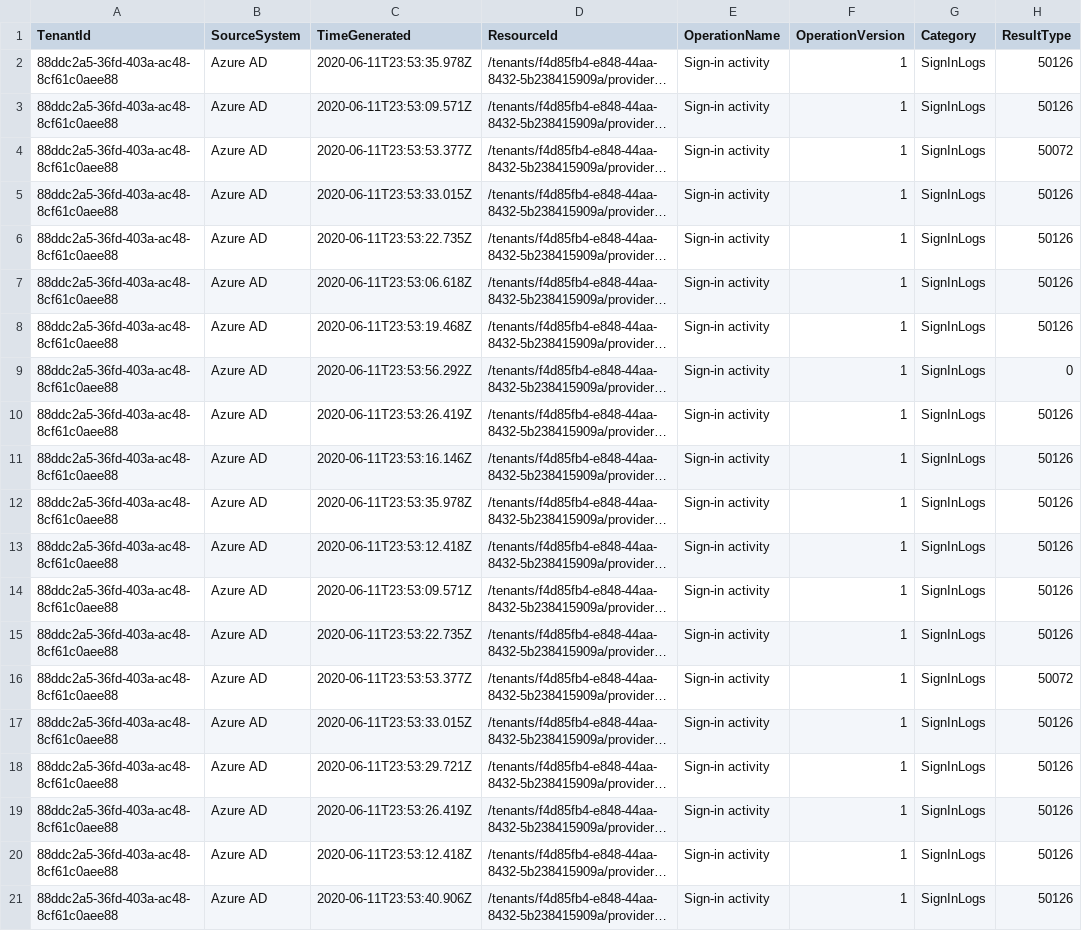
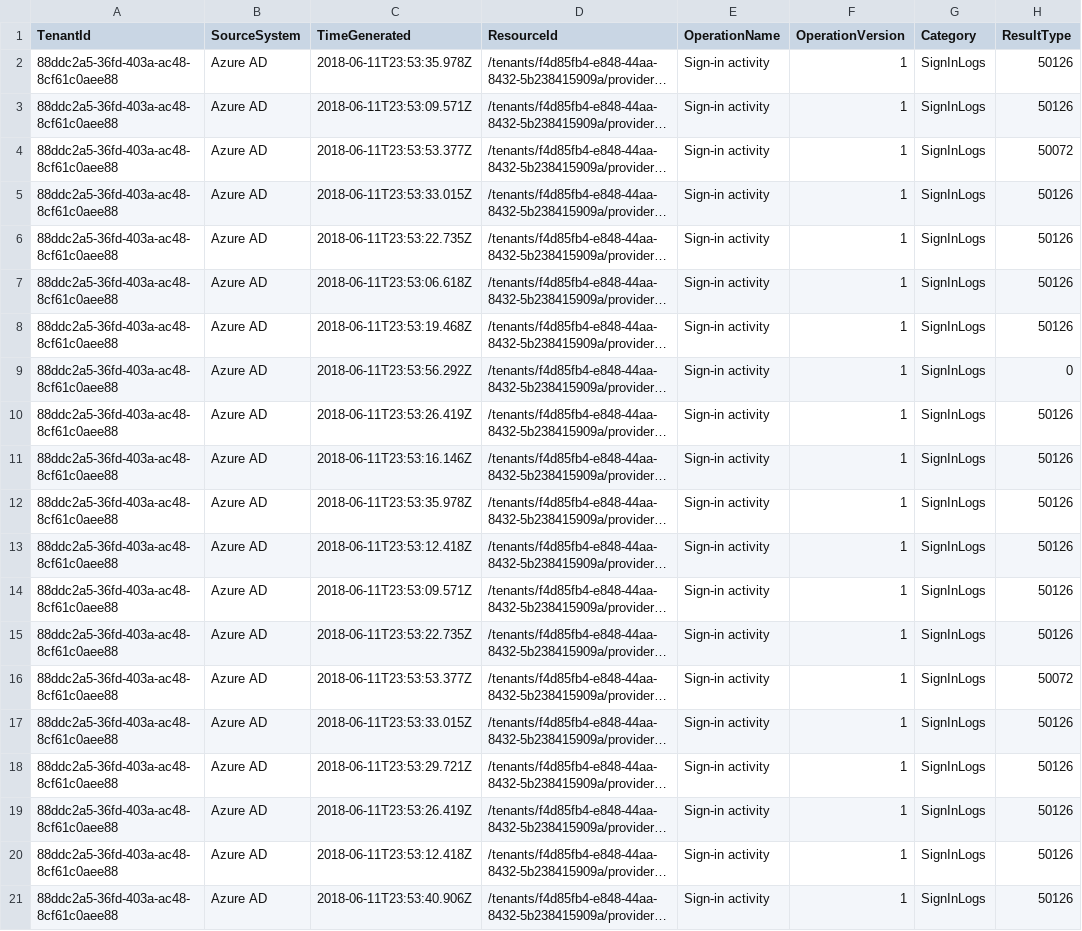
Before and after one commit to NilsvN/my_thesis, a CSV file: datasets/brute_force_1.csv, drawn as a sheet; only a part is shown; long unchanged cells end in …; the diff names each change by its address in the sheet, - before the commit and + after, or states it on an @@ line.

```diff
--- a/datasets/brute_force_1.csv
+++ b/datasets/brute_force_1.csv
-C2 (TimeGenerated): 2020-06-11T23:53:35.978Z
+C2 (TimeGenerated): 2018-06-11T23:53:35.978Z
-C3 (TimeGenerated): 2020-06-11T23:53:09.571Z
+C3 (TimeGenerated): 2018-06-11T23:53:09.571Z
-C4 (TimeGenerated): 2020-06-11T23:53:53.377Z
+C4 (TimeGenerated): 2018-06-11T23:53:53.377Z
-C5 (TimeGenerated): 2020-06-11T23:53:33.015Z
+C5 (TimeGenerated): 2018-06-11T23:53:33.015Z
-C6 (TimeGenerated): 2020-06-11T23:53:22.735Z
+C6 (TimeGenerated): 2018-06-11T23:53:22.735Z
-C7 (TimeGenerated): 2020-06-11T23:53:06.618Z
+C7 (TimeGenerated): 2018-06-11T23:53:06.618Z
-C8 (TimeGenerated): 2020-06-11T23:53:19.468Z
+C8 (TimeGenerated): 2018-06-11T23:53:19.468Z
-C9 (TimeGenerated): 2020-06-11T23:53:56.292Z
+C9 (TimeGenerated): 2018-06-11T23:53:56.292Z
-C10 (TimeGenerated): 2020-06-11T23:53:26.419Z
+C10 (TimeGenerated): 2018-06-11T23:53:26.419Z
-C11 (TimeGenerated): 2020-06-11T23:53:16.146Z
+C11 (TimeGenerated): 2018-06-11T23:53:16.146Z
-C12 (TimeGenerated): 2020-06-11T23:53:35.978Z
+C12 (TimeGenerated): 2018-06-11T23:53:35.978Z
-C13 (TimeGenerated): 2020-06-11T23:53:12.418Z
+C13 (TimeGenerated): 2018-06-11T23:53:12.418Z
-C14 (TimeGenerated): 2020-06-11T23:53:09.571Z
+C14 (TimeGenerated): 2018-06-11T23:53:09.571Z
-C15 (TimeGenerated): 2020-06-11T23:53:22.735Z
+C15 (TimeGenerated): 2018-06-11T23:53:22.735Z
-C16 (TimeGenerated): 2020-06-11T23:53:53.377Z
+C16 (TimeGenerated): 2018-06-11T23:53:53.377Z
-C17 (TimeGenerated): 2020-06-11T23:53:33.015Z
+C17 (TimeGenerated): 2018-06-11T23:53:33.015Z
-C18 (TimeGenerated): 2020-06-11T23:53:29.721Z
+C18 (TimeGenerated): 2018-06-11T23:53:29.721Z
-C19 (TimeGenerated): 2020-06-11T23:53:26.419Z
+C19 (TimeGenerated): 2018-06-11T23:53:26.419Z
-C20 (TimeGenerated): 2020-06-11T23:53:12.418Z
+C20 (TimeGenerated): 2018-06-11T23:53:12.418Z
-C21 (TimeGenerated): 2020-06-11T23:53:40.906Z
+C21 (TimeGenerated): 2018-06-11T23:53:40.906Z
```
Also changed, not shown: 3 other files.
